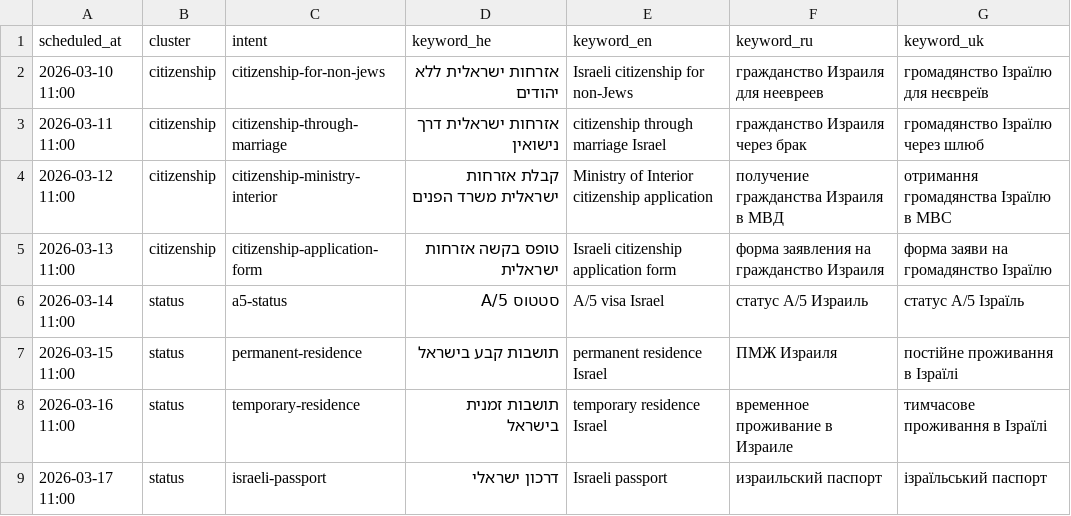
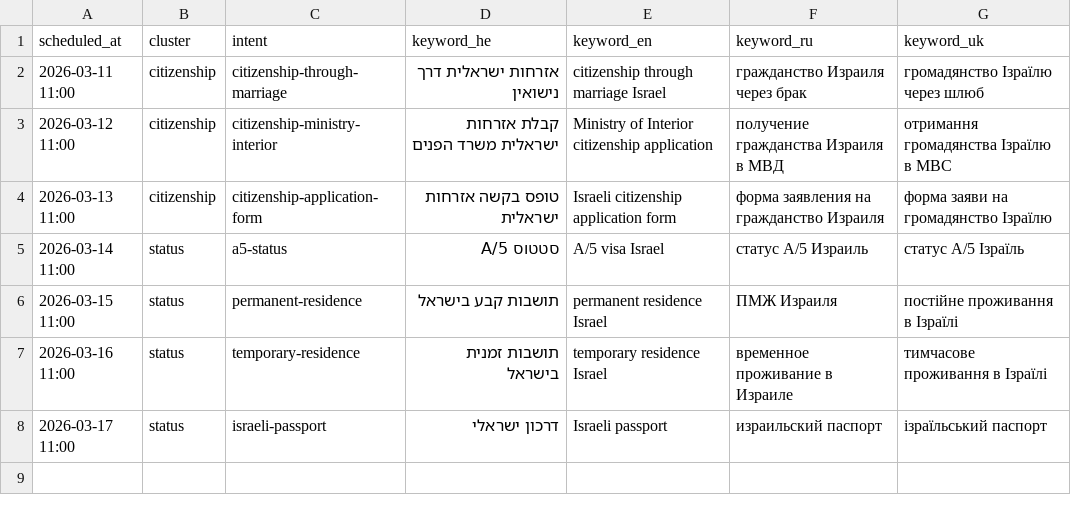
Before and after one commit to yanivsa/immigration, a CSV file: keyword-queue.csv, drawn as a sheet.

```diff
--- a/keyword-queue.csv
+++ b/keyword-queue.csv
@@ -1,3 +1,2 @@
 scheduled_at,cluster,intent,keyword_he,keyword_en,keyword_ru,keyword_uk
-2026-03-10 11:00,citizenship,citizenship-for-non-jews,אזרחות ישראלית ללא יהודים,Israeli citizenship for non-Jews,гражданство Израиля для неевреев,громадянство Ізраїлю для неєвреїв
 2026-03-11 11:00,citizenship,citizenship-through-marriage,אזרחות ישראלית דרך נישואין,citizenship through marriage Israel,гражданство Израиля через брак,громадянство Ізраїлю через шлюб
```
Also changed, not shown: 4 other files.
